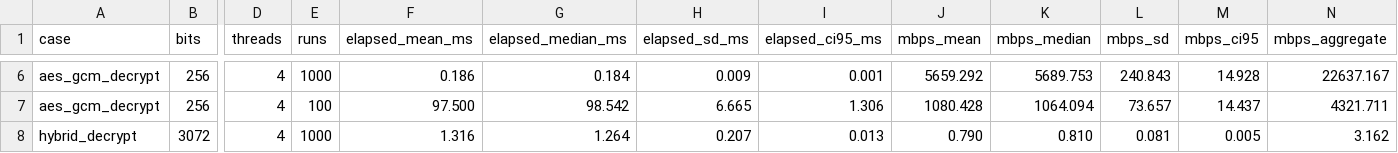
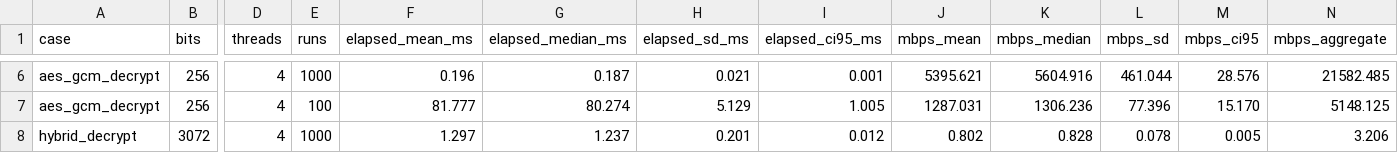
Before and after one commit to HansSui/NT219, a CSV file: lab03/output/ubuntu/benchmarks/summary_gcc.csv, drawn as a sheet; only a part is shown, gaps mark what is left out; the diff covers the shown part only; the diff names each change by its address in the sheet, - before the commit and + after, or states it on an @@ line.

```diff
--- a/lab03/output/ubuntu/benchmarks/summary_gcc.csv
+++ b/lab03/output/ubuntu/benchmarks/summary_gcc.csv
-F6 (elapsed_mean_ms): 0.186
+F6 (elapsed_mean_ms): 0.196
-G6 (elapsed_median_ms): 0.184
+G6 (elapsed_median_ms): 0.187
-H6 (elapsed_sd_ms): 0.009
+H6 (elapsed_sd_ms): 0.021
-J6 (mbps_mean): 5659.292
+J6 (mbps_mean): 5395.621
-K6 (mbps_median): 5689.753
+K6 (mbps_median): 5604.916
-L6 (mbps_sd): 240.843
+L6 (mbps_sd): 461.044
-M6 (mbps_ci95): 14.928
+M6 (mbps_ci95): 28.576
-N6 (mbps_aggregate): 22637.167
+N6 (mbps_aggregate): 21582.485
-F7 (elapsed_mean_ms): 97.500
+F7 (elapsed_mean_ms): 81.777
-G7 (elapsed_median_ms): 98.542
+G7 (elapsed_median_ms): 80.274
-H7 (elapsed_sd_ms): 6.665
+H7 (elapsed_sd_ms): 5.129
-I7 (elapsed_ci95_ms): 1.306
+I7 (elapsed_ci95_ms): 1.005
-J7 (mbps_mean): 1080.428
+J7 (mbps_mean): 1287.031
-K7 (mbps_median): 1064.094
+K7 (mbps_median): 1306.236
-L7 (mbps_sd): 73.657
+L7 (mbps_sd): 77.396
-M7 (mbps_ci95): 14.437
+M7 (mbps_ci95): 15.170
-N7 (mbps_aggregate): 4321.711
+N7 (mbps_aggregate): 5148.125
-F8 (elapsed_mean_ms): 1.316
+F8 (elapsed_mean_ms): 1.297
-G8 (elapsed_median_ms): 1.264
+G8 (elapsed_median_ms): 1.237
-H8 (elapsed_sd_ms): 0.207
+H8 (elapsed_sd_ms): 0.201
-I8 (elapsed_ci95_ms): 0.013
+I8 (elapsed_ci95_ms): 0.012
-J8 (mbps_mean): 0.790
+J8 (mbps_mean): 0.802
-K8 (mbps_median): 0.810
+K8 (mbps_median): 0.828
-L8 (mbps_sd): 0.081
+L8 (mbps_sd): 0.078
-N8 (mbps_aggregate): 3.162
+N8 (mbps_aggregate): 3.206
```
Also changed, not shown: 107 edited cells elsewhere in this file, lab03/output/ubuntu/benchmarks/bench_ubuntu_gcc_rsa_hybrid.csv, 18 other files.
